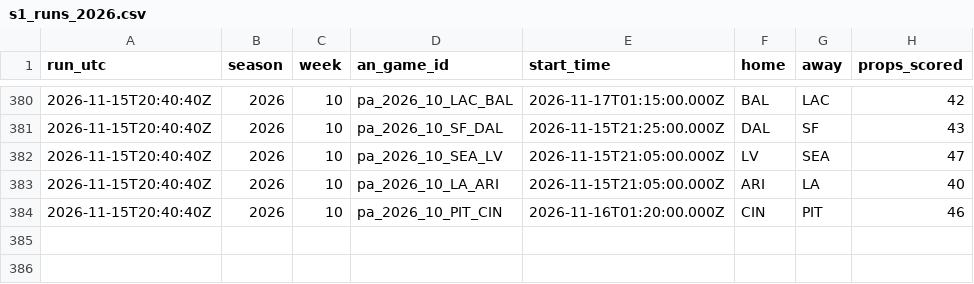
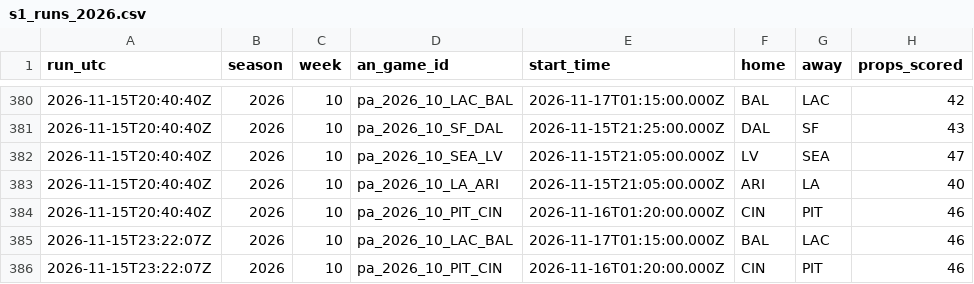
Before and after one commit to wbblanck/nfl-betting-model, a CSV file: data/live/s1_runs_2026.csv, drawn as a sheet; only a part is shown, gaps mark what is left out; the diff names each change by its address in the sheet, - before the commit and + after, or states it on an @@ line.

```diff
--- a/data/live/s1_runs_2026.csv
+++ b/data/live/s1_runs_2026.csv
+row 385: 2026-11-15T23:22:07Z | 2026 | 10 | pa_2026_10_LAC_BAL | 2026-11-17T01:15:00.000Z | BAL | LAC | 46
+row 386: 2026-11-15T23:22:07Z | 2026 | 10 | pa_2026_10_PIT_CIN | 2026-11-16T01:20:00.000Z | CIN | PIT | 46
```
Also changed, not shown: data/live/ats_runs_2026.csv, data/live/ats_yv_runs_2026.csv, 19 other files.
